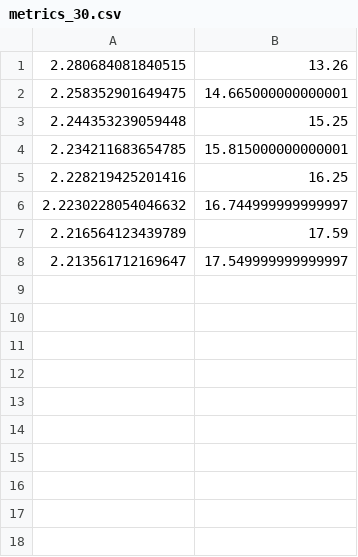
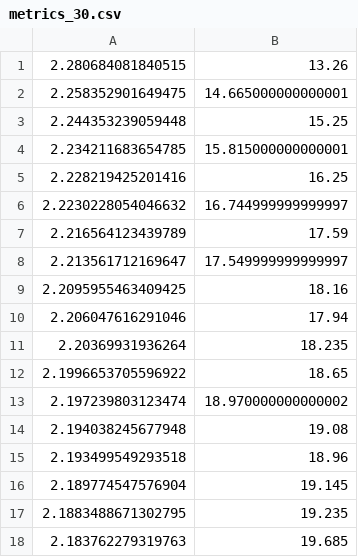
Before and after one commit to khizon/pytorch_test, a CSV file: metrics_30.csv, drawn as a sheet.

Commit message:
4 hrs training 30

```diff
--- a/metrics_30.csv
+++ b/metrics_30.csv
@@ -8 +8,11 @@
 2.213561712169647,17.549999999999997
+2.2095955463409425,18.16
+2.206047616291046,17.94
+2.20369931936264,18.235
+2.1996653705596922,18.65
+2.197239803123474,18.970000000000002
+2.194038245677948,19.08
+2.193499549293518,18.96
+2.189774547576904,19.145
+2.1883488671302795,19.235
+2.183762279319763,19.685
```
